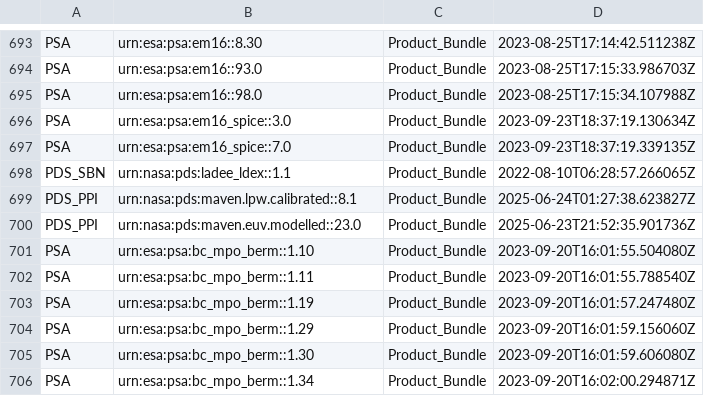
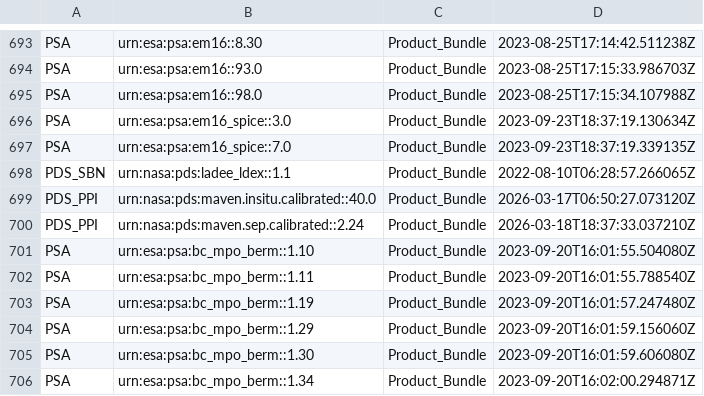
Before and after one commit to NASA-PDS/registry, a CSV file: docs/status/staged_bundles_in_registry.csv, drawn as a sheet; only a part is shown, gaps mark what is left out.

```diff
--- a/docs/status/staged_bundles_in_registry.csv
+++ b/docs/status/staged_bundles_in_registry.csv
@@ -698,4 +698,4 @@ PSA,urn:esa:psa:em16_spice::7.0,Product_Bundle,2023-09-23T18:37:19.339135Z
 PDS_SBN,urn:nasa:pds:ladee_ldex::1.1,Product_Bundle,2022-08-10T06:28:57.266065Z
-PDS_PPI,urn:nasa:pds:maven.lpw.calibrated::8.1,Product_Bundle,2025-06-24T01:27:38.623827Z
-PDS_PPI,urn:nasa:pds:maven.euv.modelled::23.0,Product_Bundle,2025-06-23T21:52:35.901736Z
+PDS_PPI,urn:nasa:pds:maven.insitu.calibrated::40.0,Product_Bundle,2026-03-17T06:50:27.073120Z
+PDS_PPI,urn:nasa:pds:maven.sep.calibrated::2.24,Product_Bundle,2026-03-18T18:37:33.037210Z
 PSA,urn:esa:psa:bc_mpo_berm::1.10,Product_Bundle,2023-09-20T16:01:55.504080Z
```
Also changed, not shown: 3 other files.
